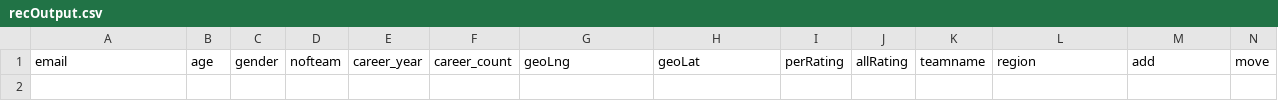
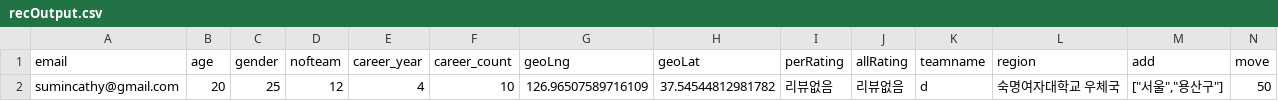
Before and after one commit to Angela118/playmeet, a CSV file: recOutput.csv, drawn as a sheet; only a part is shown; rows hold the shown columns only; the diff names each change by its address in the sheet, - before the commit and + after, or states it on an @@ line.

```diff
--- a/recOutput.csv
+++ b/recOutput.csv
+row 2: sumincathy@gmail.com | 20 | 25 | 12 | 4 | 10 | 126.96507589716109 | 37.54544812981782 | 리뷰없음 | 리뷰없음 | d | 숙명여자대학교 우체국 | ["서울","용산구"] | 50
```
Also changed, not shown: recEvent.csv, 3 other files.
